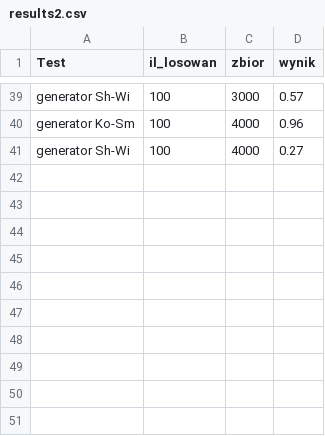
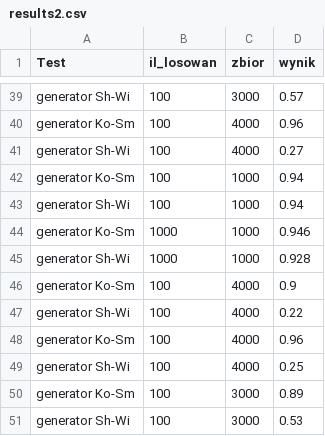
Before and after one commit to infoshareacademy/jdsz2-esperanto, a CSV file: projekt_python/results2.csv, drawn as a sheet; only a part is shown, gaps mark what is left out.

Commit message:
update results2 to pull

```diff
--- a/projekt_python/results2.csv
+++ b/projekt_python/results2.csv
@@ -41 +41,11 @@ generator Ko-Sm,100,4000,0.96
 generator Sh-Wi,100,4000,0.27
+generator Ko-Sm,100,1000,0.94
+generator Sh-Wi,100,1000,0.94
+generator Ko-Sm,1000,1000,0.946
+generator Sh-Wi,1000,1000,0.928
+generator Ko-Sm,100,4000,0.9
+generator Sh-Wi,100,4000,0.22
+generator Ko-Sm,100,4000,0.96
+generator Sh-Wi,100,4000,0.25
+generator Ko-Sm,100,3000,0.89
+generator Sh-Wi,100,3000,0.53
```
